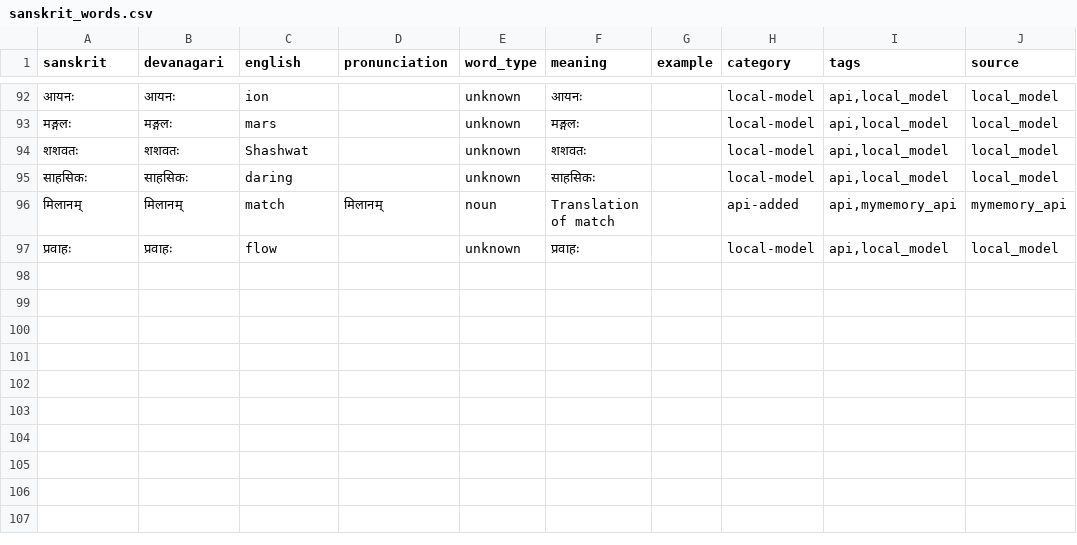
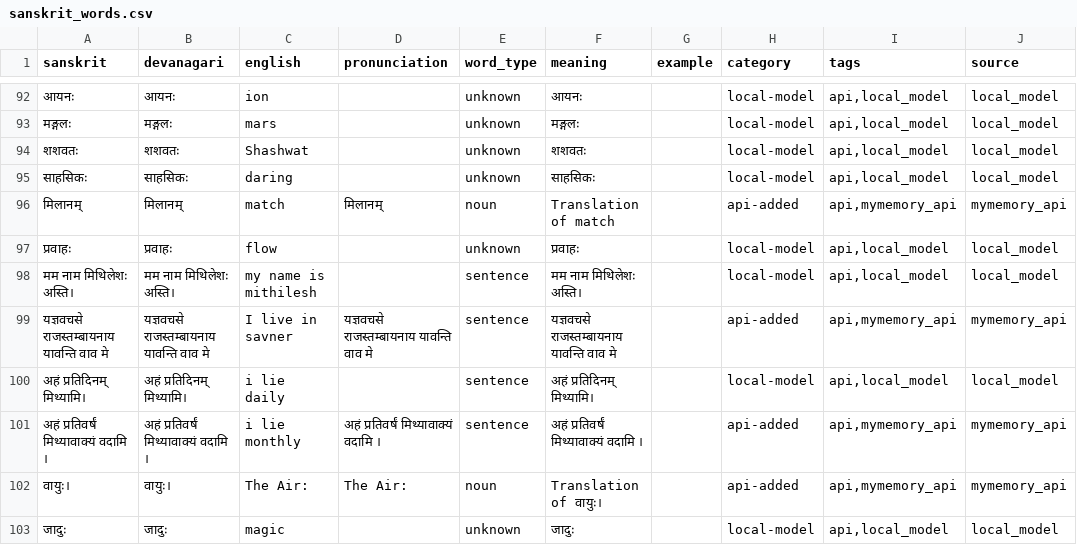
Before and after one commit to mithileshthorat2005-afk/Sanskrit-AI, a CSV file: Sanskrit_Ai_Tutor-main/backend/data/sanskrit_words.csv, drawn as a sheet; only a part is shown, gaps mark what is left out; the diff names each change by its address in the sheet, - before the commit and + after, or states it on an @@ line.

```diff
--- a/Sanskrit_Ai_Tutor-main/backend/data/sanskrit_words.csv
+++ b/Sanskrit_Ai_Tutor-main/backend/data/sanskrit_words.csv
+row 98: मम नाम मिथिलेशः अस्ति। | मम नाम मिथिलेशः अस्ति। | my name is mithilesh |  | sentence | मम नाम मिथिलेशः अस्ति। |  | local-model | api,local_model | local_model
+row 99: यज्ञवचसे राजस्तम्बायनाय यावन्ति वाव मे | यज्ञवचसे राजस्तम्बायनाय यावन्ति वाव मे | I live in savner | यज्ञवचसे राजस्तम्बायनाय यावन्ति वाव मे | sentence | यज्ञवचसे राजस्तम्बायनाय यावन्ति वाव मे |  | api-added | api,mymemory_api | mymemory_api
+row 100: अहं प्रतिदिनम् मिथ्यामि। | अहं प्रतिदिनम् मिथ्यामि। | i lie daily |  | sentence | अहं प्रतिदिनम् मिथ्यामि। |  | local-model | api,local_model | local_model
+row 101: अहं प्रतिवर्षं मिथ्यावाक्यं वदामि । | अहं प्रतिवर्षं मिथ्यावाक्यं वदामि । | i lie monthly | अहं प्रतिवर्षं मिथ्यावाक्यं वदामि । | sentence | अहं प्रतिवर्षं मिथ्यावाक्यं वदामि । |  | api-added | api,mymemory_api | mymemory_api
+row 102: वायुः। | वायुः। | The Air: | The Air: | noun | Translation of वायुः। |  | api-added | api,mymemory_api | mymemory_api
+row 103: जादुः | जादुः | magic |  | unknown | जादुः |  | local-model | api,local_model | local_model
```
Also changed, not shown: 56 other files.
